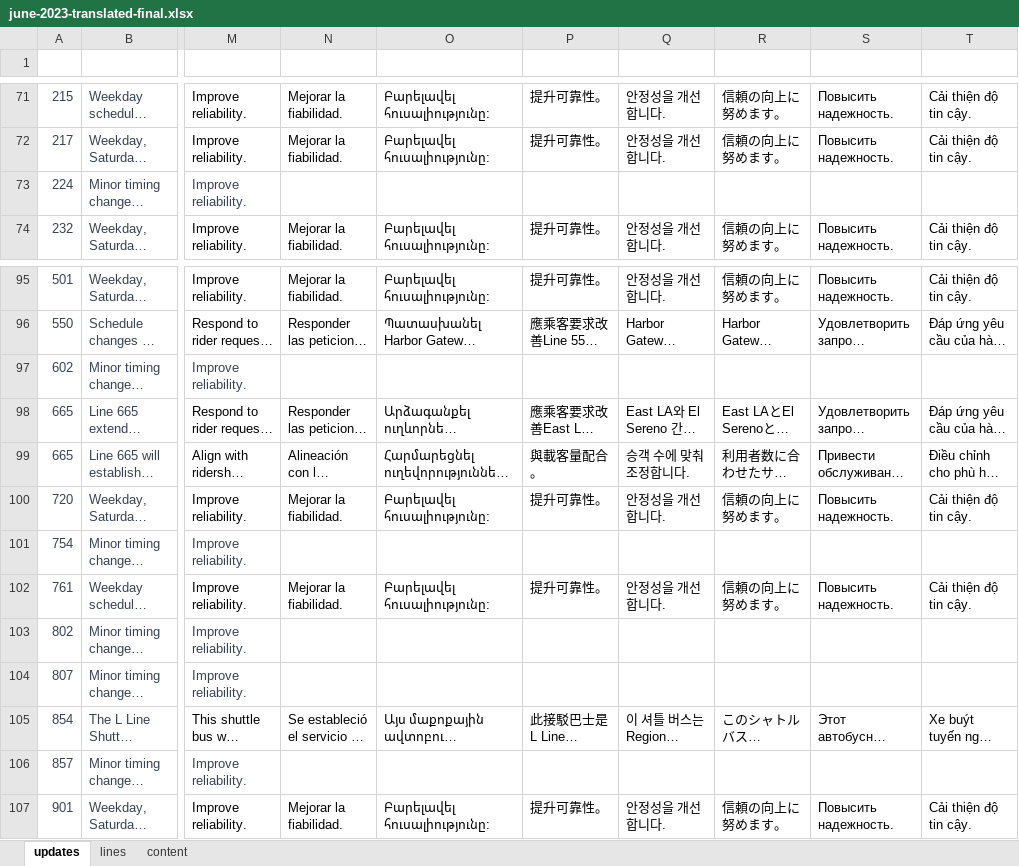
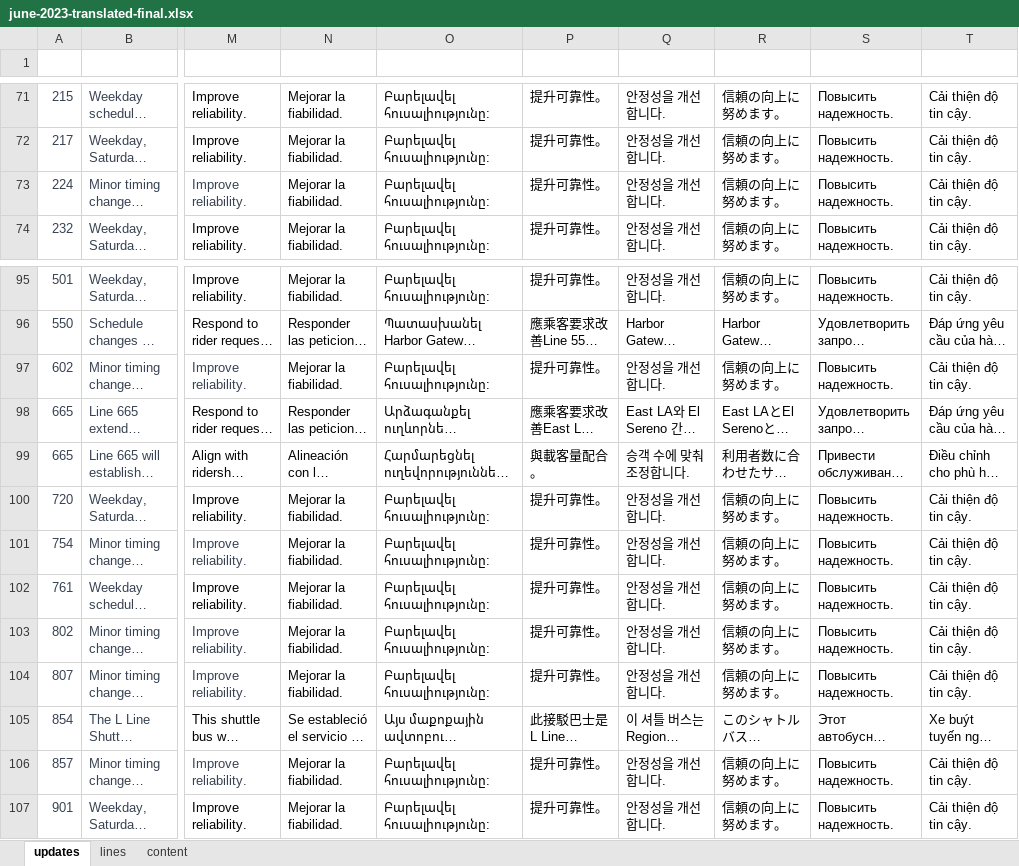
Before and after one commit to LACMTA/mybus-v3-dev, an Excel workbook: src/_data/june-2023-translated-final.xlsx, sheet updates, drawn as a sheet; only a part is shown, gaps mark what is left out; long unchanged cells end in …; values as stored, in another font and other column widths than the file's, no borders; table styles not drawn; the diff covers the shown part only; the diff names each change by its address in the sheet, - before the commit and + after, or states it on an @@ line.

```diff
--- a/src/_data/june-2023-translated-final.xlsx (sheet updates)
+++ b/src/_data/june-2023-translated-final.xlsx (sheet updates)
-N73 (es-reason): (empty)
+N73 (es-reason): Mejorar la fiabilidad.
-O73 (hy-reason): (empty)
+O73 (hy-reason): Բարելավել հուսալիությունը:
-P73 (zh-tw-reason): (empty)
+P73 (zh-tw-reason): 提升可靠性。
-Q73 (ko-reason): (empty)
+Q73 (ko-reason): 안정성을 개선합니다.
-R73 (ja-reason): (empty)
+R73 (ja-reason): 信頼の向上に努めます。
-S73 (ru-reason): (empty)
+S73 (ru-reason): Повысить надежность.
-T73 (vi-reason): (empty)
+T73 (vi-reason): Cải thiện độ tin cậy.
-N97 (es-reason): (empty)
+N97 (es-reason): Mejorar la fiabilidad.
-O97 (hy-reason): (empty)
+O97 (hy-reason): Բարելավել հուսալիությունը:
-P97 (zh-tw-reason): (empty)
+P97 (zh-tw-reason): 提升可靠性。
-Q97 (ko-reason): (empty)
+Q97 (ko-reason): 안정성을 개선합니다.
-R97 (ja-reason): (empty)
+R97 (ja-reason): 信頼の向上に努めます。
-S97 (ru-reason): (empty)
+S97 (ru-reason): Повысить надежность.
-T97 (vi-reason): (empty)
+T97 (vi-reason): Cải thiện độ tin cậy.
-N101 (es-reason): (empty)
+N101 (es-reason): Mejorar la fiabilidad.
-O101 (hy-reason): (empty)
+O101 (hy-reason): Բարելավել հուսալիությունը:
-P101 (zh-tw-reason): (empty)
+P101 (zh-tw-reason): 提升可靠性。
-Q101 (ko-reason): (empty)
+Q101 (ko-reason): 안정성을 개선합니다.
-R101 (ja-reason): (empty)
+R101 (ja-reason): 信頼の向上に努めます。
-S101 (ru-reason): (empty)
+S101 (ru-reason): Повысить надежность.
-T101 (vi-reason): (empty)
+T101 (vi-reason): Cải thiện độ tin cậy.
-N103:N104 (es-reason): (empty)
+N103:N104 (es-reason): Mejorar la fiabilidad.
-O103:O104 (hy-reason): (empty)
+O103:O104 (hy-reason): Բարելավել հուսալիությունը:
-P103:P104 (zh-tw-reason): (empty)
+P103:P104 (zh-tw-reason): 提升可靠性。
-Q103:Q104 (ko-reason): (empty)
+Q103:Q104 (ko-reason): 안정성을 개선합니다.
-R103:R104 (ja-reason): (empty)
+R103:R104 (ja-reason): 信頼の向上に努めます。
-S103:S104 (ru-reason): (empty)
+S103:S104 (ru-reason): Повысить надежность.
-T103:T104 (vi-reason): (empty)
+T103:T104 (vi-reason): Cải thiện độ tin cậy.
-N106 (es-reason): (empty)
+N106 (es-reason): Mejorar la fiabilidad.
-O106 (hy-reason): (empty)
+O106 (hy-reason): Բարելավել հուսալիությունը:
-P106 (zh-tw-reason): (empty)
+P106 (zh-tw-reason): 提升可靠性。
-Q106 (ko-reason): (empty)
+Q106 (ko-reason): 안정성을 개선합니다.
-R106 (ja-reason): (empty)
+R106 (ja-reason): 信頼の向上に努めます。
-S106 (ru-reason): (empty)
+S106 (ru-reason): Повысить надежность.
-T106 (vi-reason): (empty)
+T106 (vi-reason): Cải thiện độ tin cậy.
```
Also changed, not shown: 21 edited cells elsewhere in this sheet, sheet content, 22 other files.
